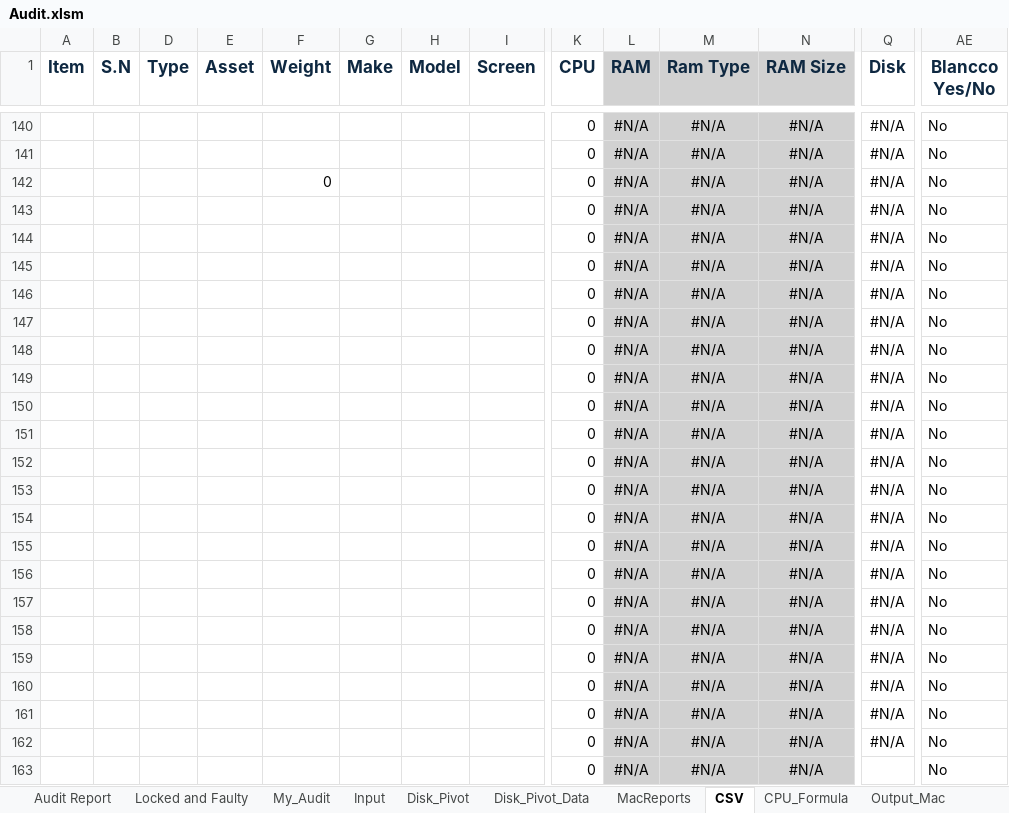
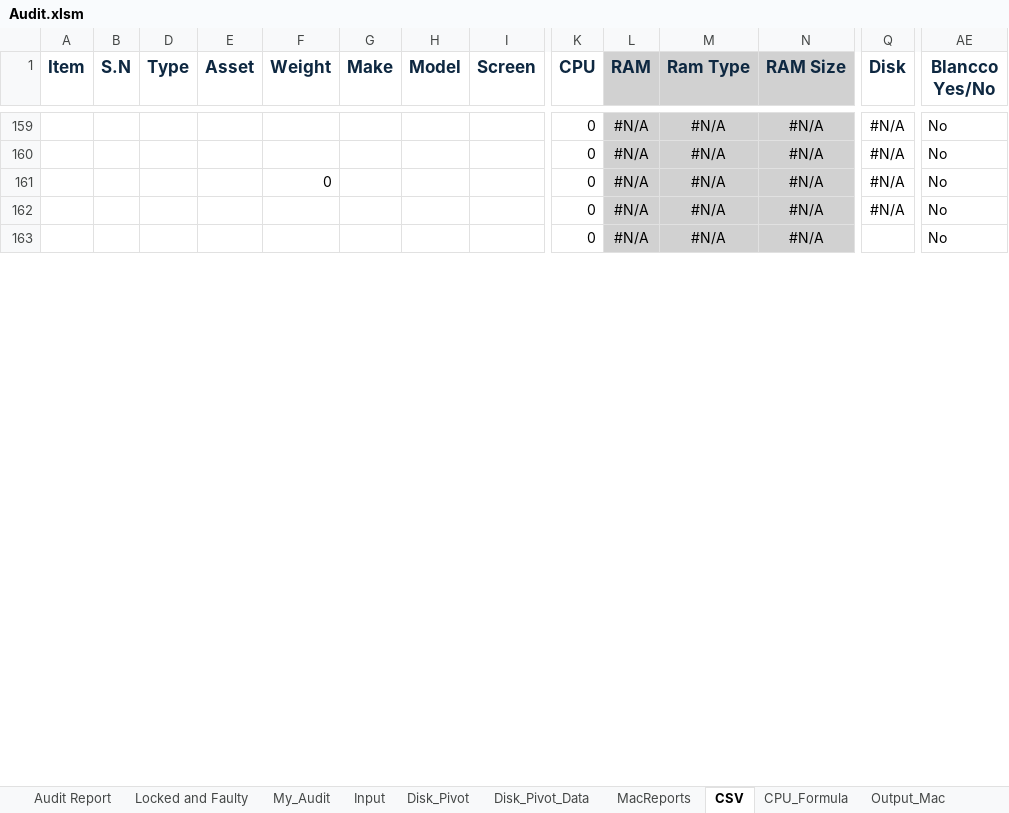
Before and after one commit to tomer-shuru/Audit, an Excel workbook: Audit.xlsm, sheet CSV, drawn as a sheet; only a part is shown, gaps mark what is left out; values as stored, in another font and other column widths than the file's, no borders; removed rows and columns are numbered as before the commit, all else as after; rows hold the shown columns only; the diff covers the shown part only; the diff names each change by its address in the sheet, - before the commit and + after, or states it on an @@ line.

```diff
--- a/Audit.xlsm (sheet CSV)
+++ b/Audit.xlsm (sheet CSV)
-row 144:  |  |  |  |  |  |  |  | 0 | #N/A | #N/A | #N/A | #N/A | No
-row 145:  |  |  |  |  |  |  |  | 0 | #N/A | #N/A | #N/A | #N/A | No
-row 146:  |  |  |  |  |  |  |  | 0 | #N/A | #N/A | #N/A | #N/A | No
-row 147:  |  |  |  |  |  |  |  | 0 | #N/A | #N/A | #N/A | #N/A | No
-row 148:  |  |  |  |  |  |  |  | 0 | #N/A | #N/A | #N/A | #N/A | No
-row 149:  |  |  |  |  |  |  |  | 0 | #N/A | #N/A | #N/A | #N/A | No
-row 150:  |  |  |  |  |  |  |  | 0 | #N/A | #N/A | #N/A | #N/A | No
-row 151:  |  |  |  |  |  |  |  | 0 | #N/A | #N/A | #N/A | #N/A | No
-row 152:  |  |  |  |  |  |  |  | 0 | #N/A | #N/A | #N/A | #N/A | No
-row 153:  |  |  |  |  |  |  |  | 0 | #N/A | #N/A | #N/A | #N/A | No
-row 154:  |  |  |  |  |  |  |  | 0 | #N/A | #N/A | #N/A | #N/A | No
-row 155:  |  |  |  |  |  |  |  | 0 | #N/A | #N/A | #N/A | #N/A | No
-row 156:  |  |  |  |  |  |  |  | 0 | #N/A | #N/A | #N/A | #N/A | No
-row 157:  |  |  |  |  |  |  |  | 0 | #N/A | #N/A | #N/A | #N/A | No
-row 158:  |  |  |  |  |  |  |  | 0 | #N/A | #N/A | #N/A | #N/A | No
-row 159:  |  |  |  |  |  |  |  | 0 | #N/A | #N/A | #N/A | #N/A | No
-row 160:  |  |  |  |  |  |  |  | 0 | #N/A | #N/A | #N/A | #N/A | No
-row 161:  |  |  |  |  |  |  |  | 0 | #N/A | #N/A | #N/A | #N/A | No
-row 162:  |  |  |  |  |  |  |  | 0 | #N/A | #N/A | #N/A | #N/A | No
```
Also changed, not shown: 56 added rows, 37 removed rows, 57 moved rows and 2 edited cells elsewhere in this sheet, sheet Output_Mac, sheet Audit Report, sheet Models, formulas that keep their value, hidden cells.
